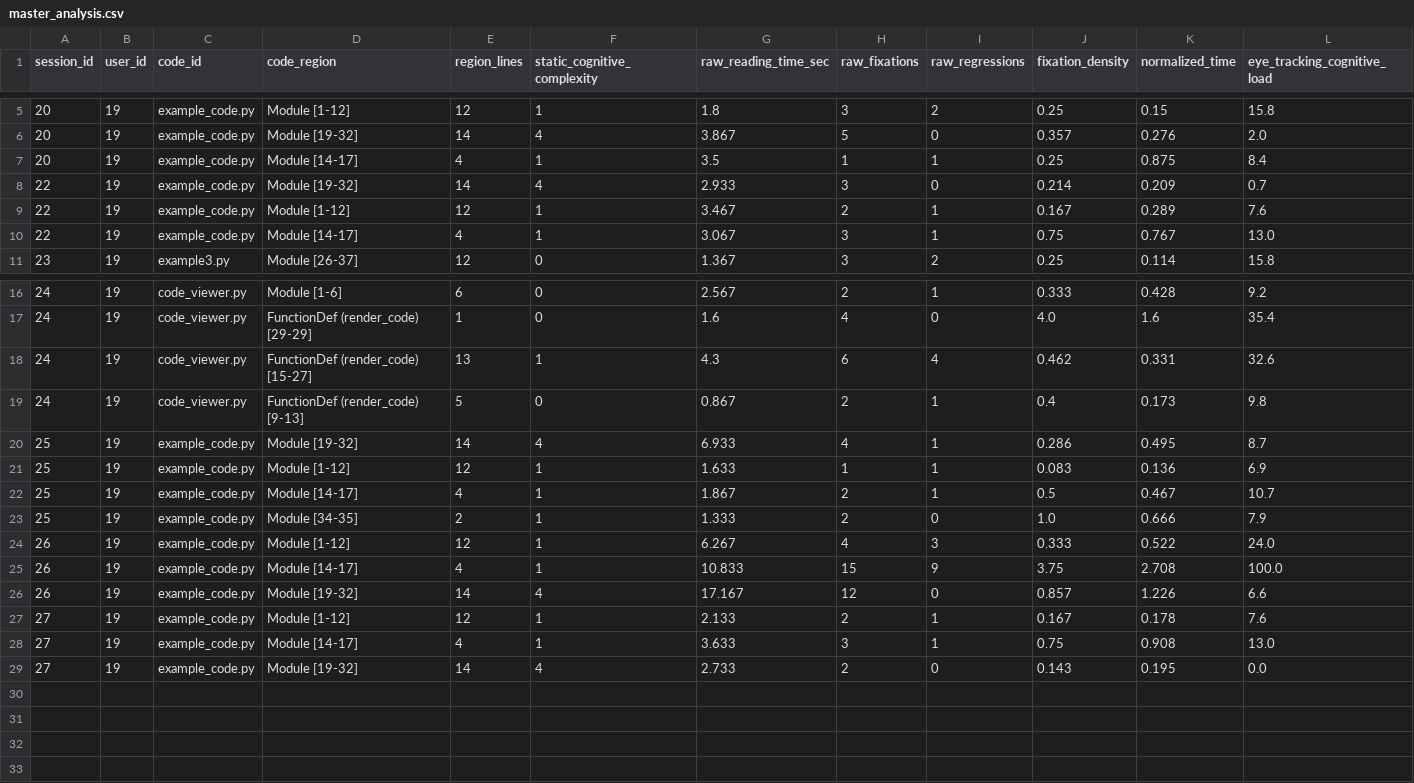
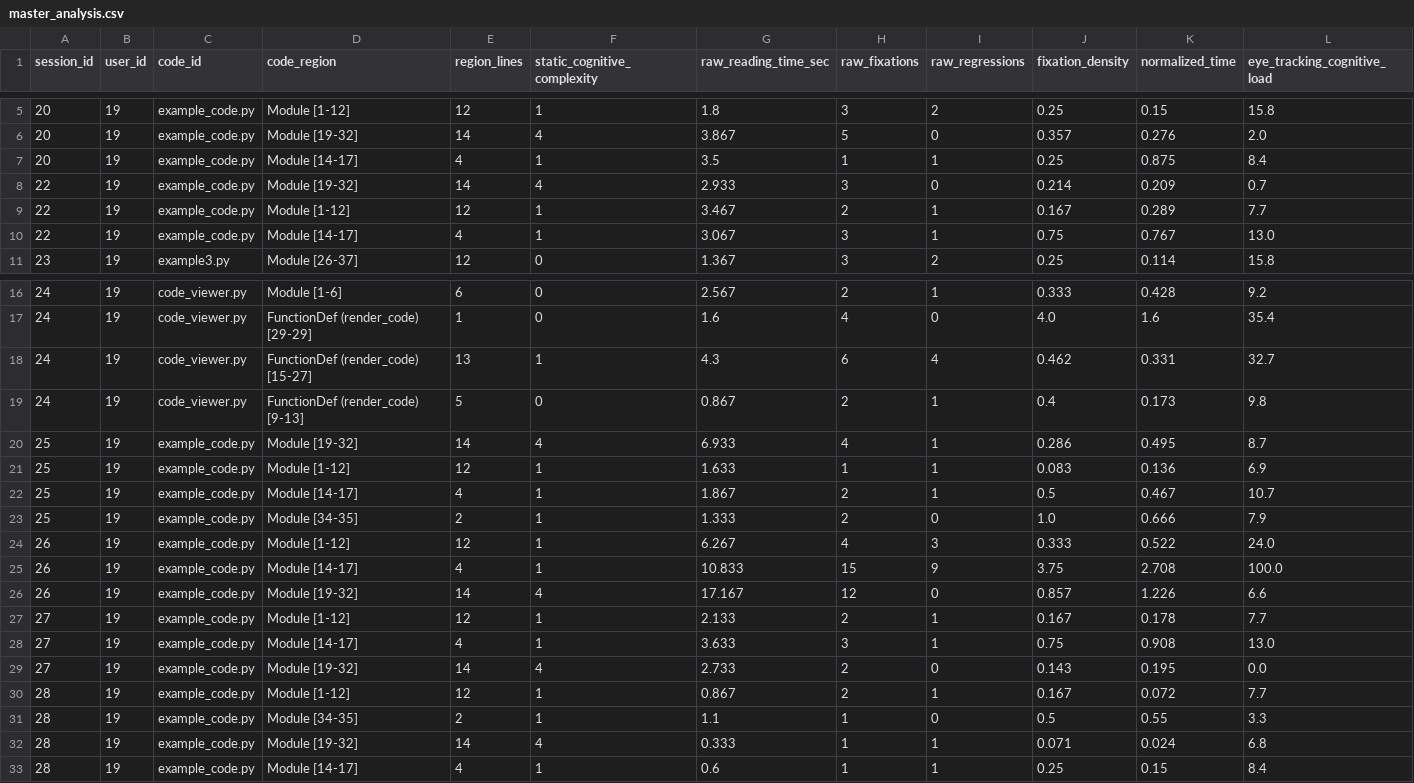
Before and after one commit to HaythamHijaziUC/Web-Cam-based-Eye-Tracking-for-Code-Comprehension-Evaluation, a CSV file: master_analysis.csv, drawn as a sheet; only a part is shown, gaps mark what is left out.

```diff
--- a/master_analysis.csv
+++ b/master_analysis.csv
@@ -8,3 +8,3 @@ session_id,user_id,code_id,code_region,region_lines,static_cognitive_complexity,
 22,19,example_code.py,Module [19-32],14,4,2.933,3,0,0.214,0.209,0.7
-22,19,example_code.py,Module [1-12],12,1,3.467,2,1,0.167,0.289,7.6
+22,19,example_code.py,Module [1-12],12,1,3.467,2,1,0.167,0.289,7.7
 22,19,example_code.py,Module [14-17],4,1,3.067,3,1,0.75,0.767,13.0
@@ -17,3 +17,3 @@ session_id,user_id,code_id,code_region,region_lines,static_cognitive_complexity,
 24,19,code_viewer.py,FunctionDef (render_code) [29-29],1,0,1.6,4,0,4.0,1.6,35.4
-24,19,code_viewer.py,FunctionDef (render_code) [15-27],13,1,4.3,6,4,0.462,0.331,32.6
+24,19,code_viewer.py,FunctionDef (render_code) [15-27],13,1,4.3,6,4,0.462,0.331,32.7
 24,19,code_viewer.py,FunctionDef (render_code) [9-13],5,0,0.867,2,1,0.4,0.173,9.8
@@ -26,4 +26,8 @@ session_id,user_id,code_id,code_region,region_lines,static_cognitive_complexity,
 26,19,example_code.py,Module [19-32],14,4,17.167,12,0,0.857,1.226,6.6
-27,19,example_code.py,Module [1-12],12,1,2.133,2,1,0.167,0.178,7.6
+27,19,example_code.py,Module [1-12],12,1,2.133,2,1,0.167,0.178,7.7
 27,19,example_code.py,Module [14-17],4,1,3.633,3,1,0.75,0.908,13.0
 27,19,example_code.py,Module [19-32],14,4,2.733,2,0,0.143,0.195,0.0
+28,19,example_code.py,Module [1-12],12,1,0.867,2,1,0.167,0.072,7.7
+28,19,example_code.py,Module [34-35],2,1,1.1,1,0,0.5,0.55,3.3
+28,19,example_code.py,Module [19-32],14,4,0.333,1,1,0.071,0.024,6.8
+28,19,example_code.py,Module [14-17],4,1,0.6,1,1,0.25,0.15,8.4
```
Also changed, not shown: 6 other files.
